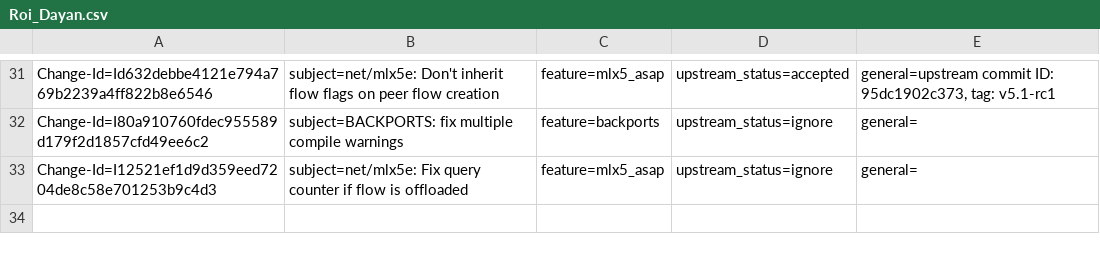
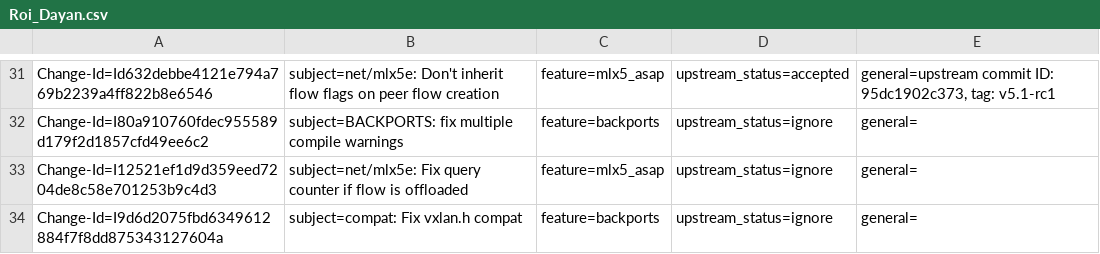
Before and after one commit to Shun-Hao/mlnx-ofa_kernel-4.6-1.0.1.1-rhel7.3, a CSV file: metadata/Roi_Dayan.csv, drawn as a sheet; only a part is shown, gaps mark what is left out.

Commit message:
compat: Fix vxlan.h compat
Issue: 1548751
Fixes: 94d0d55074d1 ("Initial commit")
Change-Id: I9d6d2075fbd6349612884f7f8dd875343127604a
Signed-off-by: Roi Dayan <roid@mellanox.com>

```diff
--- a/metadata/Roi_Dayan.csv
+++ b/metadata/Roi_Dayan.csv
@@ -33 +33,2 @@ Change-Id=I80a910760fdec955589d179f2d1857cfd49ee6c2; subject=BACKPORTS: fix mult
 Change-Id=I12521ef1d9d359eed7204de8c58e701253b9c4d3; subject=net/mlx5e: Fix query counter if flow is offloaded; feature=mlx5_asap; upstream_status=ignore; general=;
+Change-Id=I9d6d2075fbd6349612884f7f8dd875343127604a; subject=compat: Fix vxlan.h compat; feature=backports; upstream_status=ignore; general=;
```
Also changed, not shown: 1 other file.
